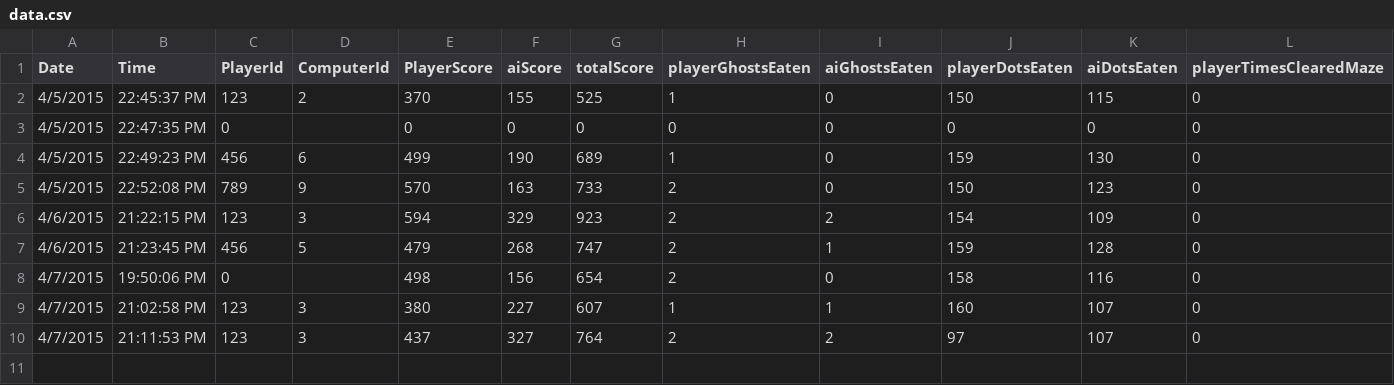
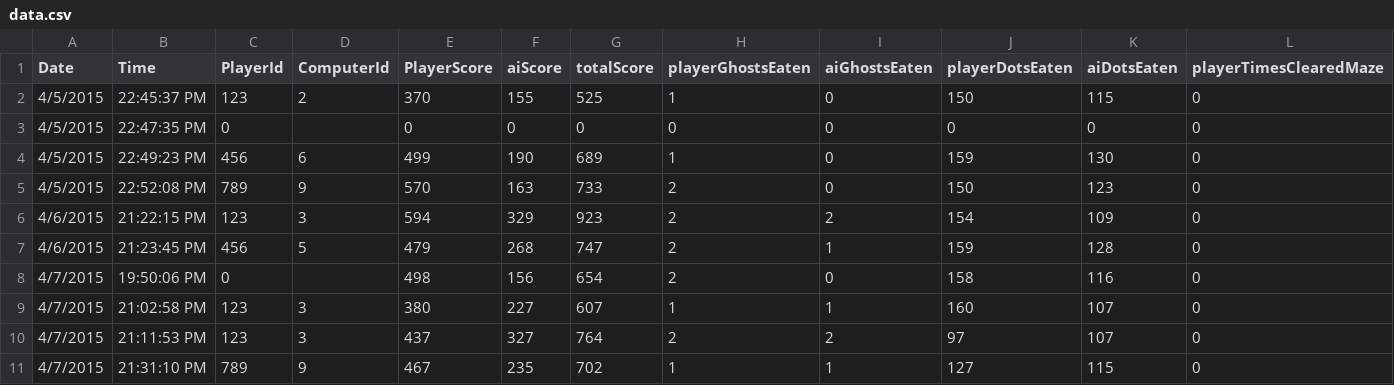
Before and after one commit to rawilder/gPWR, a CSV file: PowerPacman/data.csv, drawn as a sheet; only a part is shown; rows hold the shown columns only; the diff names each change by its address in the sheet, - before the commit and + after, or states it on an @@ line.

```diff
--- a/PowerPacman/data.csv
+++ b/PowerPacman/data.csv
+row 11: 4/7/2015 | 21:31:10 PM | 789 | 9 | 467 | 235 | 702 | 1 | 1 | 127 | 115 | 0
```
Also changed, not shown: 4 other files.
